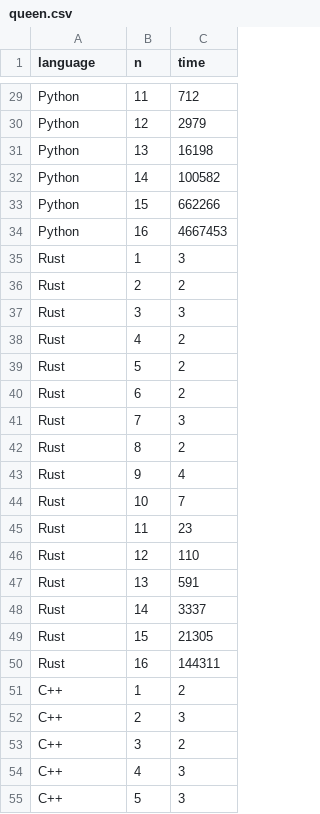
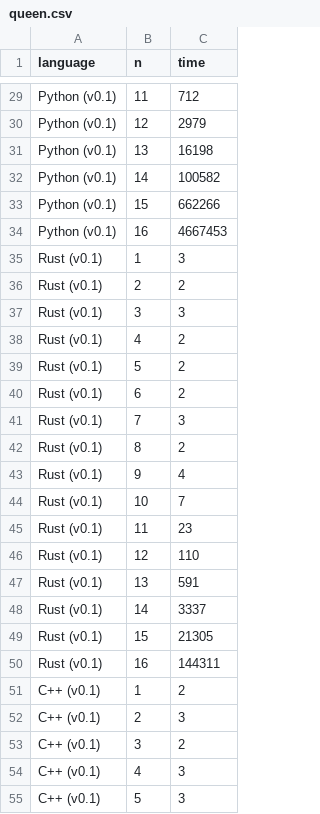
Before and after one commit to dragondive/queen, a CSV file: artifacts/queen.csv, drawn as a sheet; only a part is shown, gaps mark what is left out; the diff covers the shown part only; the diff names each change by its address in the sheet, - before the commit and + after, or states it on an @@ line.

Commit message:
refactor: include version tag in solution language label

```diff
--- a/artifacts/queen.csv
+++ b/artifacts/queen.csv
-A29:A34 (language): Python
+A29:A34 (language): Python (v0.1)
-A35:A50 (language): Rust
+A35:A50 (language): Rust (v0.1)
-A51:A55 (language): C++
+A51:A55 (language): C++ (v0.1)
```
Also changed, not shown: 87 edited cells elsewhere in this file.
